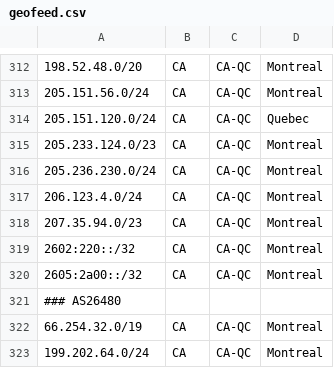
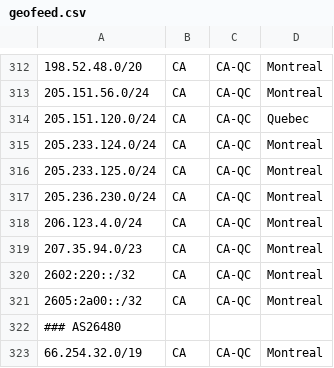
Before and after one commit to ebox-as1403/ebox-as1403.github.io, a CSV file: geofeed.csv, drawn as a sheet; only a part is shown, gaps mark what is left out; the shorter side is filled out with more unchanged rows.

Commit message:
Update geofeed.csv

```diff
--- a/geofeed.csv
+++ b/geofeed.csv
@@ -314,3 +314,4 @@
 205.151.120.0/24,CA,CA-QC,Quebec,
-205.233.124.0/23,CA,CA-QC,Montreal,
+205.233.124.0/24,CA,CA-QC,Montreal,
+205.233.125.0/24,CA,CA-QC,Montreal,
 205.236.230.0/24,CA,CA-QC,Montreal,
```
